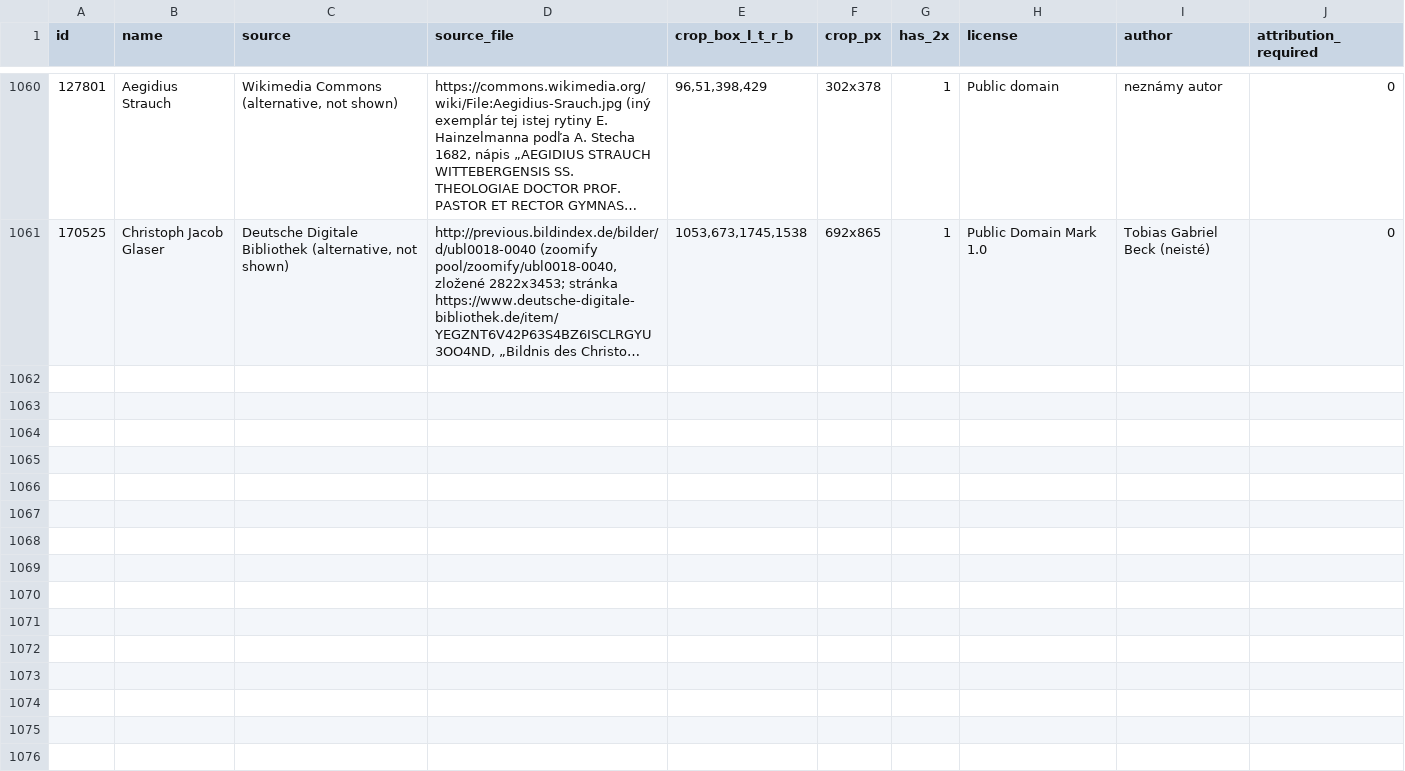
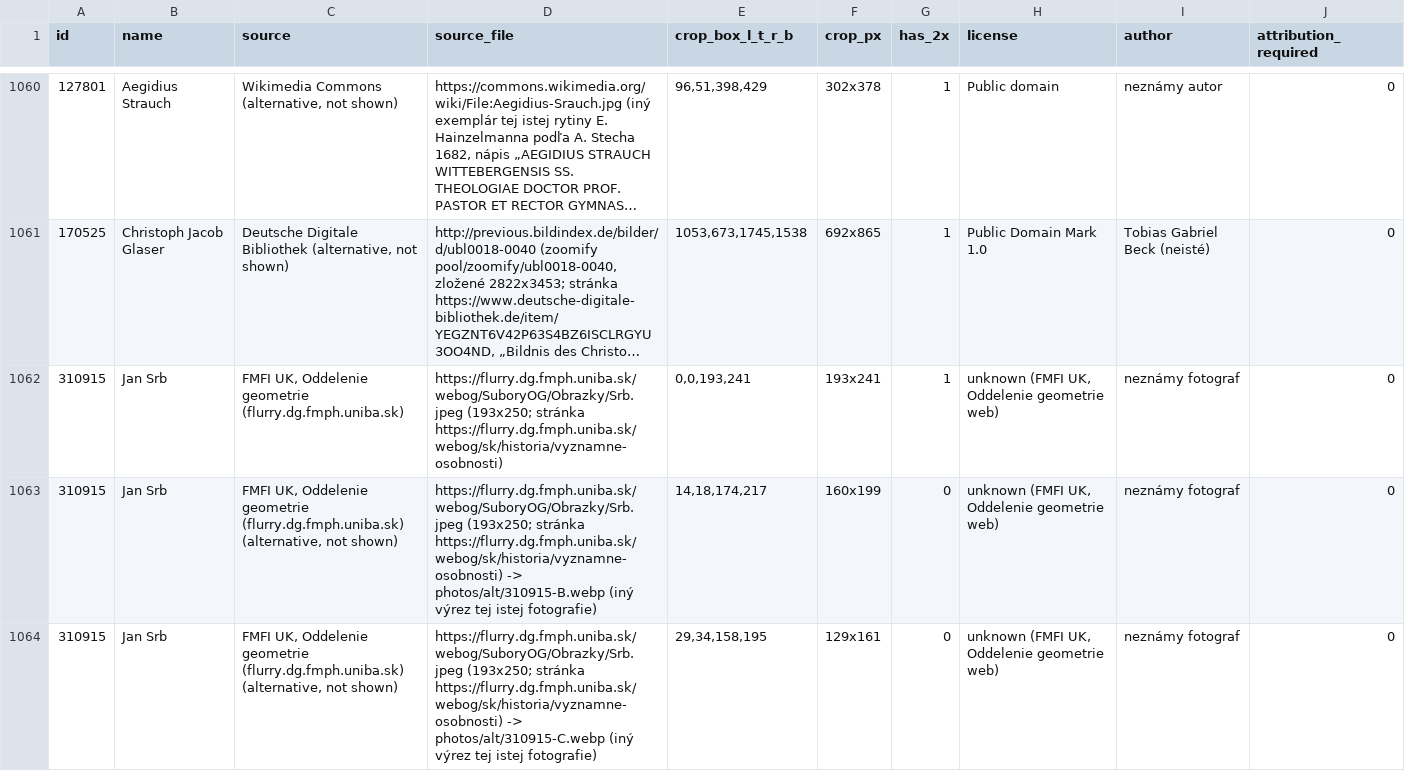
Before and after one commit to slovenskivedci/slovenskivedci.github.io, a TSV file: rodokmen/photos/SOURCES.tsv, drawn as a sheet; only a part is shown, gaps mark what is left out; long unchanged cells end in …; the diff covers the shown part only; the diff names each change by its address in the sheet, - before the commit and + after, or states it on an @@ line.

Commit message:
Rodokmeň: portréty J. Srb (310915, @2x) a V. Svitek (-1562) z webu Oddelenia geometrie FMFI UK (flurry.dg.fmph.uniba.sk, Významné osobnosti); výrez A, výrezy B a C v photos/alt; SOURCES.tsv; photos.js v=22

```diff
--- a/rodokmen/photos/SOURCES.tsv
+++ b/rodokmen/photos/SOURCES.tsv
+row 1062: 310915 | Jan Srb | FMFI UK, Oddelenie geometrie (flurry.dg.fmph.uniba.sk) | https://flurry.dg.fmph.uniba.sk/webog/SuboryOG/Obrazky/Srb.jpeg (193x250; stránka https://flurry.dg.fmph.uniba.sk/webog/sk/historia/vyznamne-osobnosti) | 0,0,193,241 | 193x241 | 1 | unknown (FMFI UK, Oddelenie geometrie web) | neznámy fotograf | 0
+row 1063: 310915 | Jan Srb | FMFI UK, Oddelenie geometrie (flurry.dg.fmph.uniba.sk) (alternative, not shown) | https://flurry.dg.fmph.uniba.sk/webog/SuboryOG/Obrazky/Srb.jpeg (193x250; stránka https://flurry.dg.fmph.uniba.sk/webog/sk/historia/vyznamne-osobnosti) -> photos/alt/310915-B.webp (iný výrez tej istej fotografie) | 14,18,174,217 | 160x199 | 0 | unknown (FMFI UK, Oddelenie geometrie web) | neznámy fotograf | 0
+row 1064: 310915 | Jan Srb | FMFI UK, Oddelenie geometrie (flurry.dg.fmph.uniba.sk) (alternative, not shown) | https://flurry.dg.fmph.uniba.sk/webog/SuboryOG/Obrazky/Srb.jpeg (193x250; stránka https://flurry.dg.fmph.uniba.sk/webog/sk/historia/vyznamne-osobnosti) -> photos/alt/310915-C.webp (iný výrez tej istej fotografie) | 29,34,158,195 | 129x161 | 0 | unknown (FMFI UK, Oddelenie geometrie web) | neznámy fotograf | 0
```
Also changed, not shown: 3 added rows elsewhere in this file, 9 other files.
